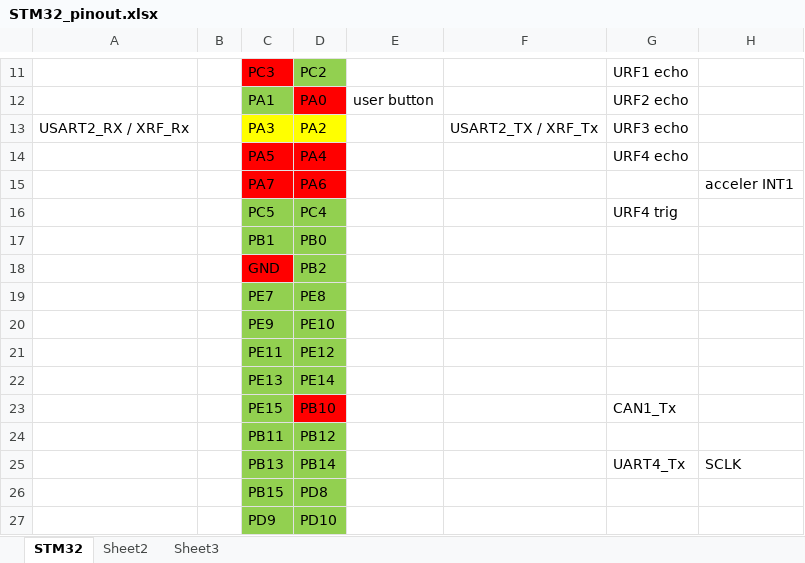
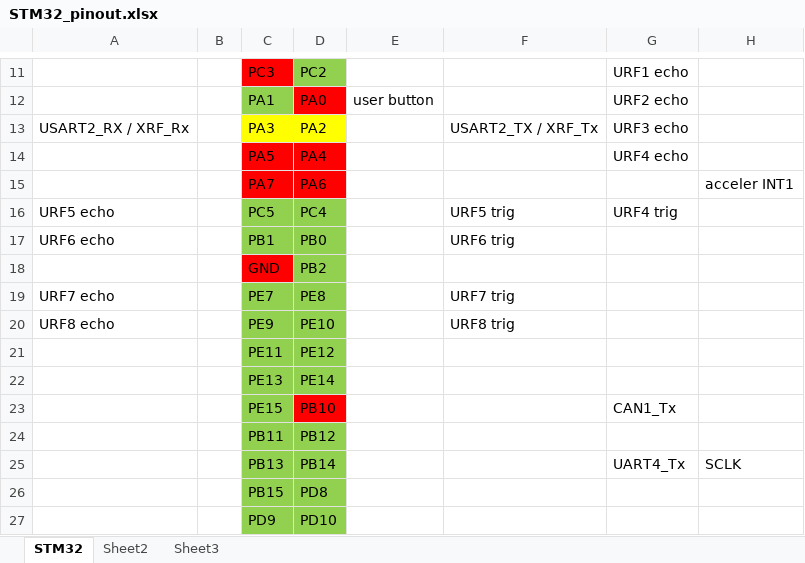
Before and after one commit to TalTechRobotiklubi/Follower, an Excel workbook: Software/LowLevel/Documents/STM32_pinout.xlsx, sheet STM32, drawn as a sheet; only a part is shown, gaps mark what is left out; values as stored, in another font and other column widths than the file's, no borders; the diff names each change by its address in the sheet, - before the commit and + after, or states it on an @@ line.

```diff
--- a/Software/LowLevel/Documents/STM32_pinout.xlsx (sheet STM32)
+++ b/Software/LowLevel/Documents/STM32_pinout.xlsx (sheet STM32)
-A16: (empty)
+A16: URF5 echo
-F16: (empty)
+F16: URF5 trig
-A17: (empty)
+A17: URF6 echo
-F17: (empty)
+F17: URF6 trig
-A19: (empty)
+A19: URF7 echo
-F19: (empty)
+F19: URF7 trig
-A20: (empty)
+A20: URF8 echo
-F20: (empty)
+F20: URF8 trig
```
Also changed, not shown: 9 other files.
